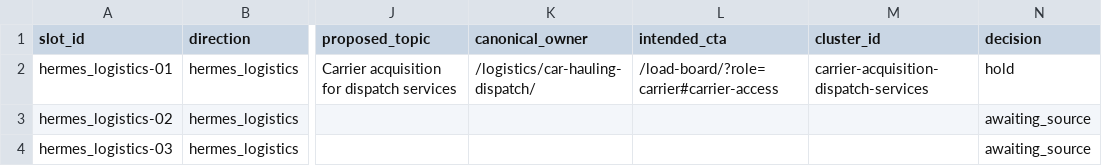
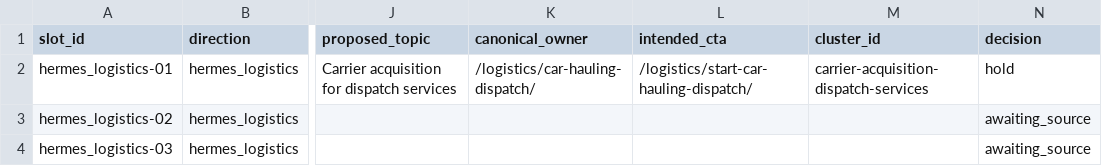
Before and after one commit to officeus-create/Hermes, a CSV file: docs/content-pipeline-pilot-register.csv, drawn as a sheet; only a part is shown, gaps mark what is left out; the diff names each change by its address in the sheet, - before the commit and + after, or states it on an @@ line.

Commit message:
SEO: route carrier content register to direct intake

```diff
--- a/docs/content-pipeline-pilot-register.csv
+++ b/docs/content-pipeline-pilot-register.csv
-L2 (intended_cta): /load-board/?role=carrier#carrier-access
+L2 (intended_cta): /logistics/start-car-hauling-dispatch/
```
